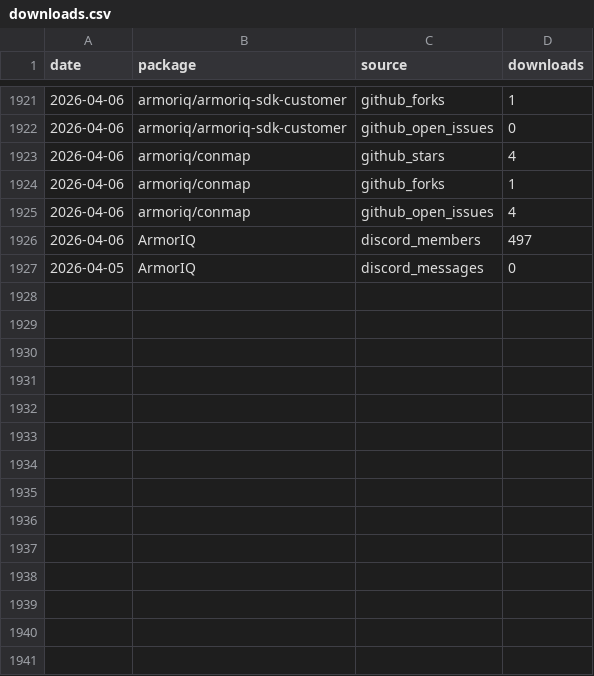
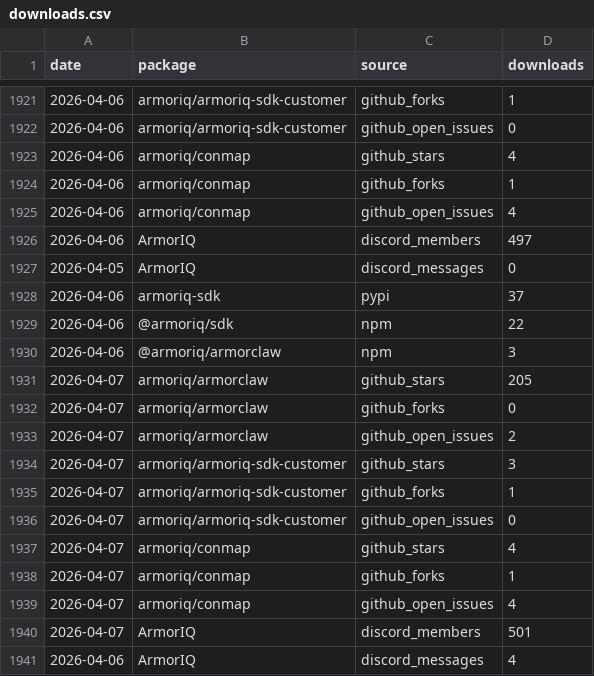
Before and after one commit to armoriq/aiq-traction-tracker, a CSV file: data/downloads.csv, drawn as a sheet; only a part is shown, gaps mark what is left out.

```diff
--- a/data/downloads.csv
+++ b/data/downloads.csv
@@ -1927 +1927,15 @@ date,package,source,downloads
 2026-04-05,ArmorIQ,discord_messages,0
+2026-04-06,armoriq-sdk,pypi,37
+2026-04-06,@armoriq/sdk,npm,22
+2026-04-06,@armoriq/armorclaw,npm,3
+2026-04-07,armoriq/armorclaw,github_stars,205
+2026-04-07,armoriq/armorclaw,github_forks,0
+2026-04-07,armoriq/armorclaw,github_open_issues,2
+2026-04-07,armoriq/armoriq-sdk-customer,github_stars,3
+2026-04-07,armoriq/armoriq-sdk-customer,github_forks,1
+2026-04-07,armoriq/armoriq-sdk-customer,github_open_issues,0
+2026-04-07,armoriq/conmap,github_stars,4
+2026-04-07,armoriq/conmap,github_forks,1
+2026-04-07,armoriq/conmap,github_open_issues,4
+2026-04-07,ArmorIQ,discord_members,501
+2026-04-06,ArmorIQ,discord_messages,4
```
Also changed, not shown: 36 other files.
